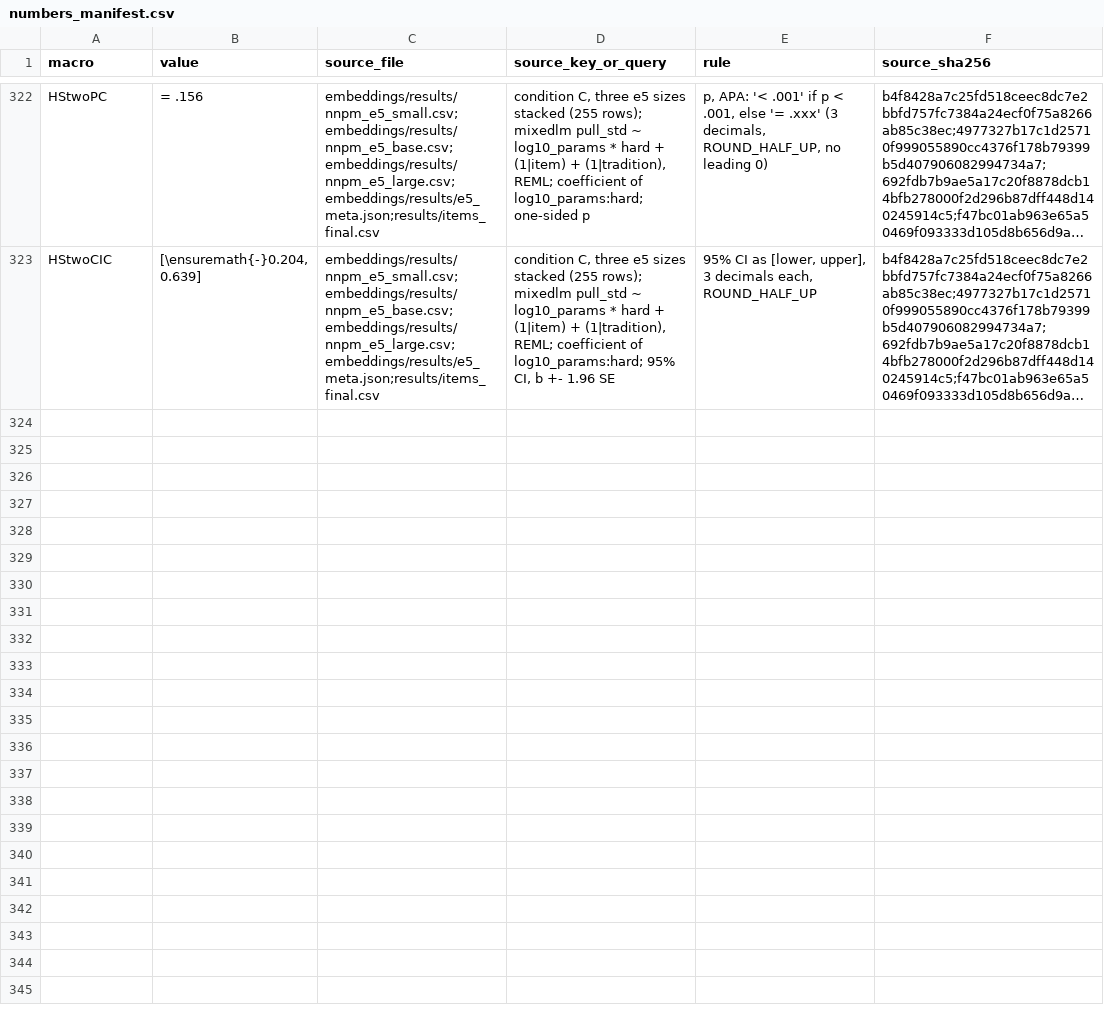
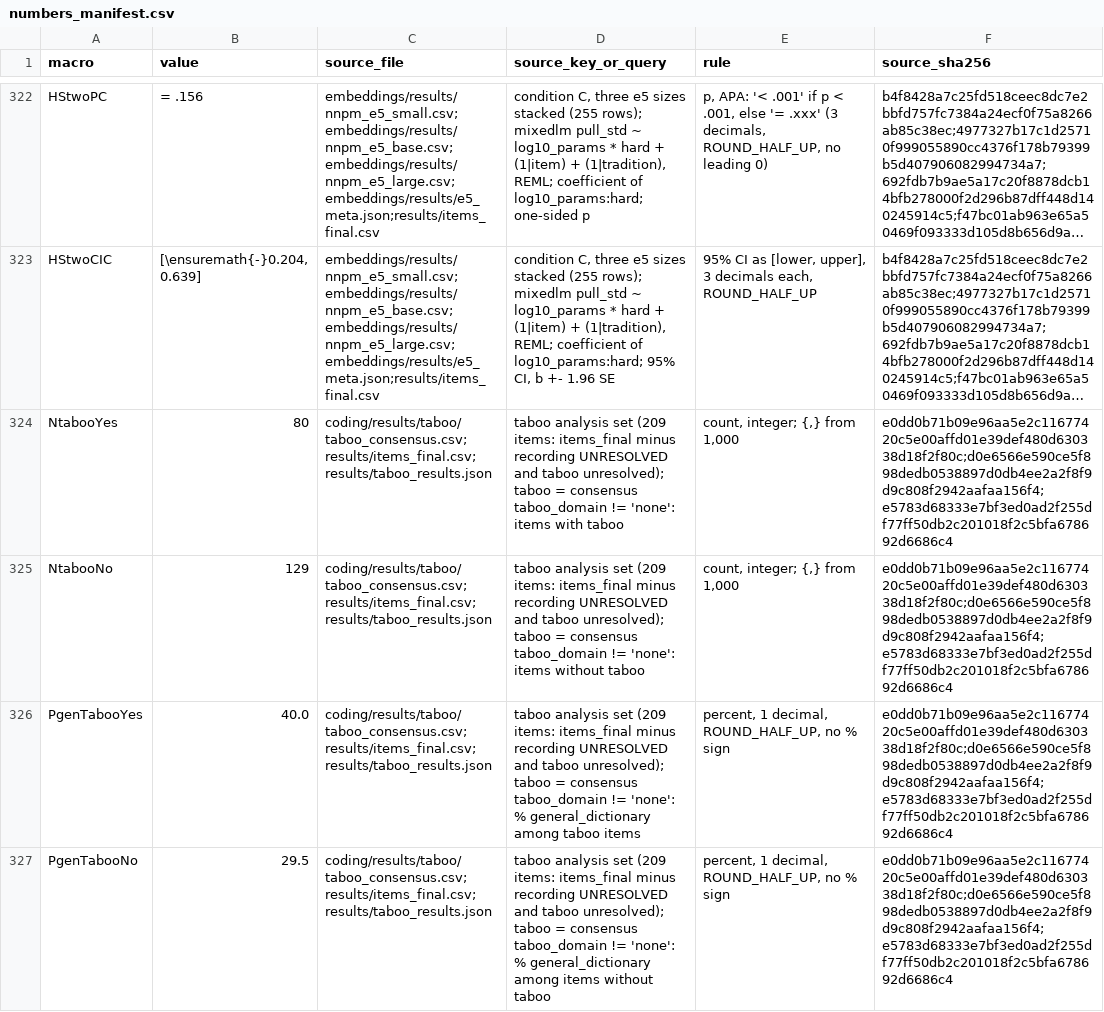
Before and after one commit to miosync-masa/cpg-unofficial-lexicon, a CSV file: results/numbers_manifest.csv, drawn as a sheet; only a part is shown, gaps mark what is left out; long unchanged cells end in …; the diff covers the shown part only; the diff names each change by its address in the sheet, - before the commit and + after, or states it on an @@ line.

```diff
--- a/results/numbers_manifest.csv
+++ b/results/numbers_manifest.csv
+row 324: NtabooYes | 80 | coding/results/taboo/taboo_consensus.csv;results/items_final.csv;results/taboo_results.json | taboo analysis set (209 items: items_final minus recording UNRESOLVED and taboo unresolved); taboo = consensus taboo_domain != 'none': items with taboo | count, integer; {,} from 1,000 | e0dd0b71b09e96aa5e2c11677420c5e00affd01e39def480d630338d18f2f80c;d0e6566e590ce5f898dedb0538897d0db4ee2a2f8f9d9c808f2942aafaa156f4;e5783d68333e7bf3ed0ad2f255df77ff50db2c201018f2c5bfa678692d6686c4
+row 325: NtabooNo | 129 | coding/results/taboo/taboo_consensus.csv;results/items_final.csv;results/taboo_results.json | taboo analysis set (209 items: items_final minus recording UNRESOLVED and taboo unresolved); taboo = consensus taboo_domain != 'none': items without taboo | count, integer; {,} from 1,000 | e0dd0b71b09e96aa5e2c11677420c5e00affd01e39def480d630338d18f2f80c;d0e6566e590ce5f898dedb0538897d0db4ee2a2f8f9d9c808f2942aafaa156f4;e5783d68333e7bf3ed0ad2f255df77ff50db2c201018f2c5bfa678692d6686c4
+row 326: PgenTabooYes | 40.0 | coding/results/taboo/taboo_consensus.csv;results/items_final.csv;results/taboo_results.json | taboo analysis set (209 items: items_final minus recording UNRESOLVED and taboo unresolved); taboo = consensus taboo_domain != 'none': % general_dictionary among taboo items | percent, 1 decimal, ROUND_HALF_UP, no % sign | e0dd0b71b09e96aa5e2c11677420c5e00affd01e39def480d630338d18f2f80c;d0e6566e590ce5f898dedb0538897d0db4ee2a2f8f9d9c808f2942aafaa156f4;e5783d68333e7bf3ed0ad2f255df77ff50db2c201018f2c5bfa678692d6686c4
+row 327: PgenTabooNo | 29.5 | coding/results/taboo/taboo_consensus.csv;results/items_final.csv;results/taboo_results.json | taboo analysis set (209 items: items_final minus recording UNRESOLVED and taboo unresolved); taboo = consensus taboo_domain != 'none': % general_dictionary among items without taboo | percent, 1 decimal, ROUND_HALF_UP, no % sign | e0dd0b71b09e96aa5e2c11677420c5e00affd01e39def480d630338d18f2f80c;d0e6566e590ce5f898dedb0538897d0db4ee2a2f8f9d9c808f2942aafaa156f4;e5783d68333e7bf3ed0ad2f255df77ff50db2c201018f2c5bfa678692d6686c4
```
Also changed, not shown: 9 added rows elsewhere in this file, 6 other files.
